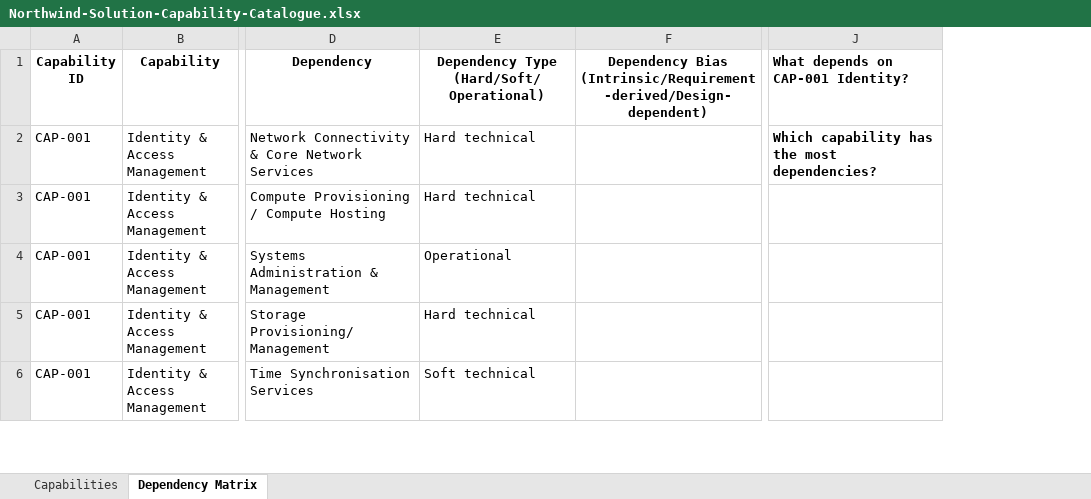
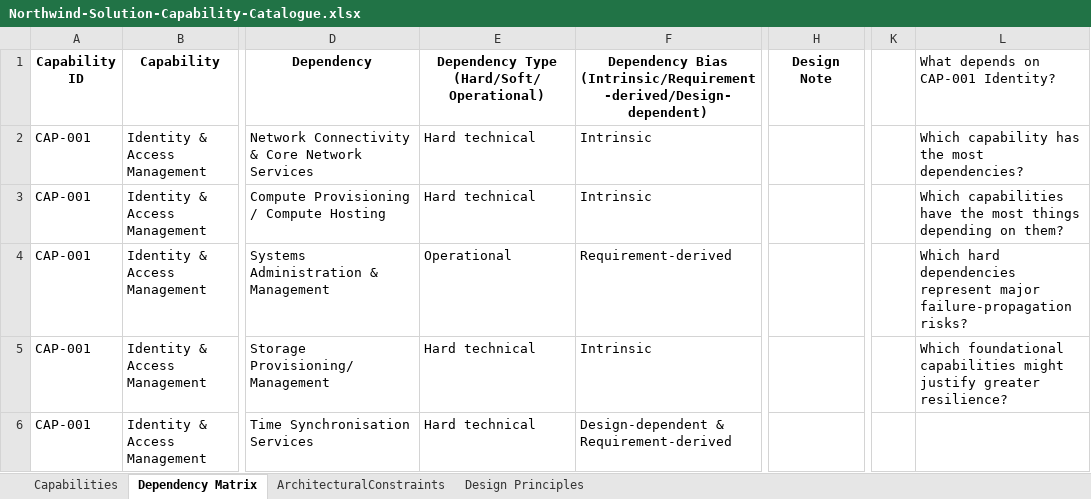
Before and after one commit to x4a48/projectredstone, an Excel workbook: docs/project-management/03_Design/hld/Northwind-Solution-Capability-Catalogue.xlsx, sheet Dependency Matrix, drawn as a sheet; only a part is shown, gaps mark what is left out; values as stored, in another font and other column widths than the file's, no borders; addresses are those after the commit; the diff covers the shown part only; the diff names each change by its address in the sheet, - before the commit and + after, or states it on an @@ line.

Commit message:
Completed dependency matrix, added the design principles and architectural constraints worksheets

```diff
--- a/docs/project-management/03_Design/hld/Northwind-Solution-Capability-Catalogue.xlsx (sheet Dependency Matrix)
+++ b/docs/project-management/03_Design/hld/Northwind-Solution-Capability-Catalogue.xlsx (sheet Dependency Matrix)
+sheet tab: ArchitecturalConstraints
+sheet tab: Design Principles
+column H (Design Note), empty
+column K, empty
-L1:L2 bold: on
+L1:L2 bold: off
-F2:F3: (empty)
+F2:F3: Intrinsic
-L3: (empty)
+L3: Which capabilities have the most things depending on them?
-F4: (empty)
+F4: Requirement-derived
-L4: (empty)
+L4: Which hard dependencies represent major failure-propagation risks?
-F5: (empty)
+F5: Intrinsic
-L5: (empty)
+L5: Which foundational capabilities might justify greater resilience?
-E6: Soft technical
+E6: Hard technical
-F6: (empty)
+F6: Design-dependent & Requirement-derived
```
Also changed, not shown: 44 added rows, 45 edited cells and cell formats elsewhere in this sheet.
